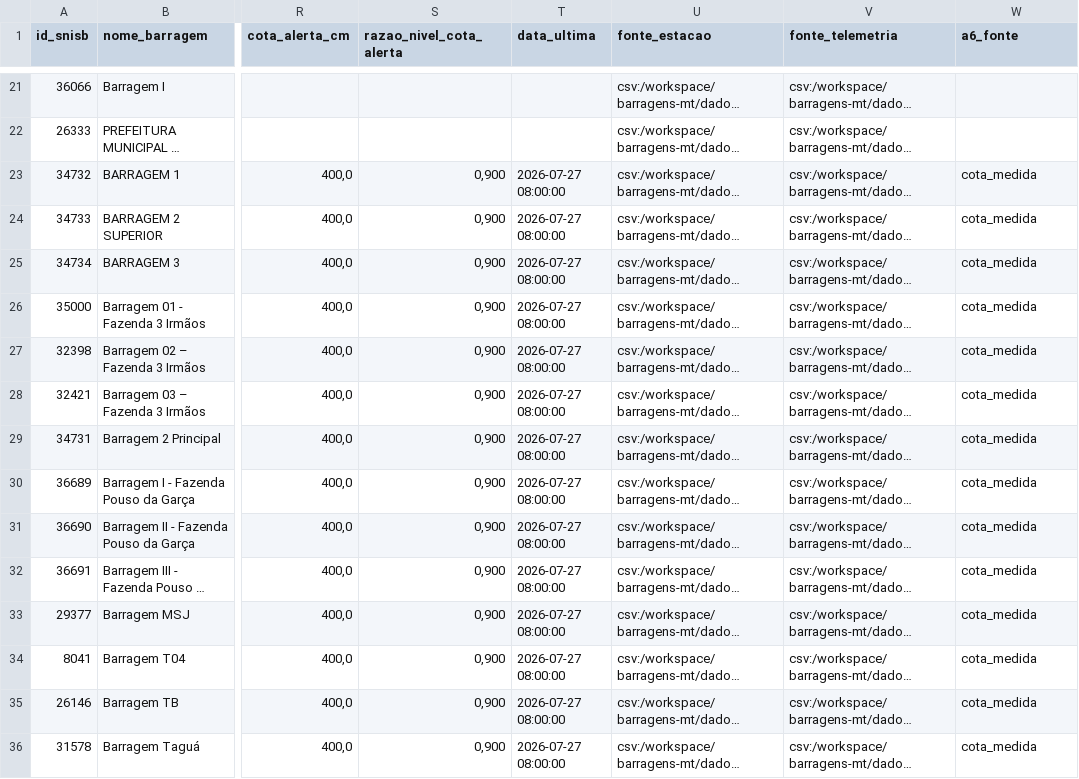
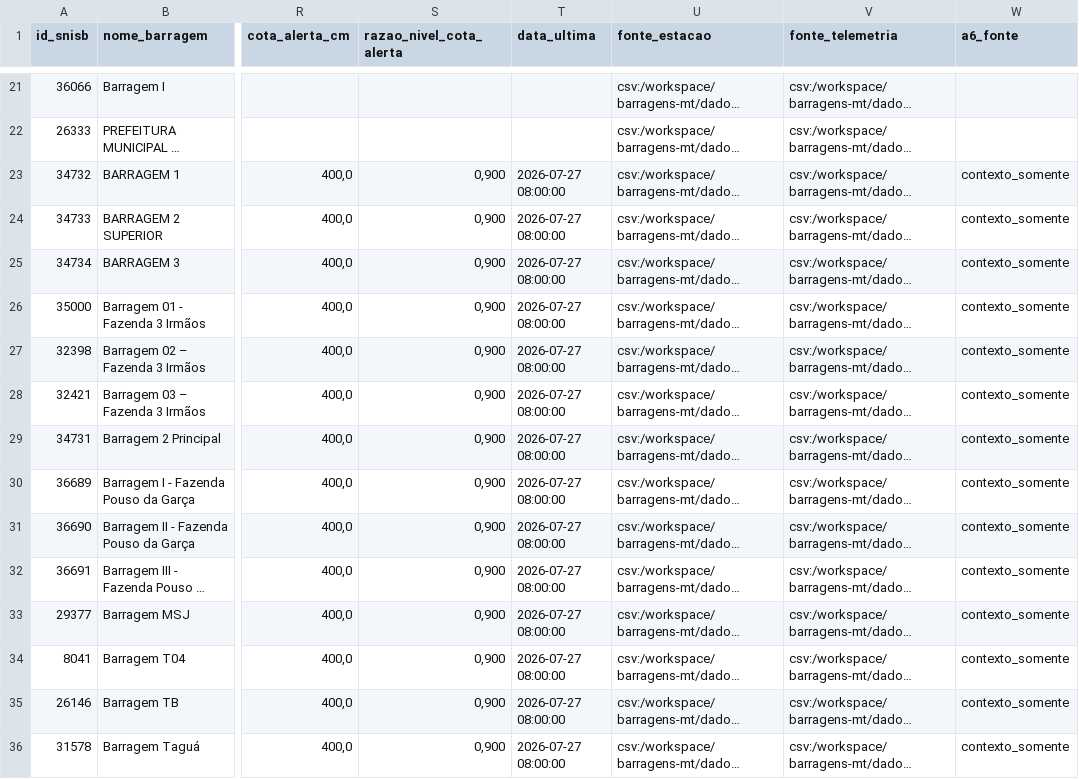
Before and after one commit to menandesneto51/barragens-mt, a CSV file: barragens-mt/dados/tratados/ana_estacoes_barragem.csv, drawn as a sheet; only a part is shown, gaps mark what is left out; long unchanged cells end in …; the diff covers the shown part only; the diff names each change by its address in the sheet, - before the commit and + after, or states it on an @@ line.

```diff
--- a/barragens-mt/dados/tratados/ana_estacoes_barragem.csv
+++ b/barragens-mt/dados/tratados/ana_estacoes_barragem.csv
-W23:W36 (a6_fonte): cota_medida
+W23:W36 (a6_fonte): contexto_somente
```
Also changed, not shown: 59 edited cells elsewhere in this file, 7 other files.
